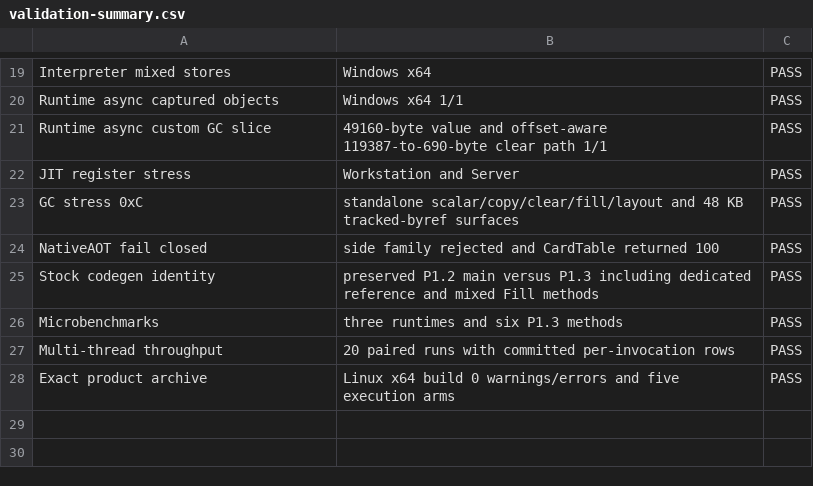
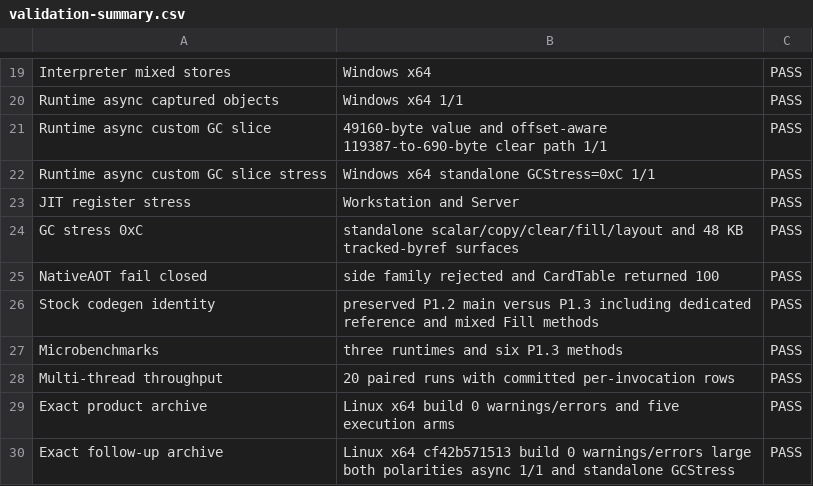
Before and after one commit to kkokosa/runtime, a CSV file: docs/design/lxr-port/P1.3/raw/validation-summary.csv, drawn as a sheet; only a part is shown, gaps mark what is left out.

```diff
--- a/docs/design/lxr-port/P1.3/raw/validation-summary.csv
+++ b/docs/design/lxr-port/P1.3/raw/validation-summary.csv
@@ -21,2 +21,3 @@ Runtime async captured objects,Windows x64 1/1,PASS
 Runtime async custom GC slice,49160-byte value and offset-aware 119387-to-690-byte clear path 1/1,PASS
+Runtime async custom GC slice stress,Windows x64 standalone GCStress=0xC 1/1,PASS
 JIT register stress,Workstation and Server,PASS
@@ -28 +29,2 @@ Multi-thread throughput,20 paired runs with committed per-invocation rows,PASS
 Exact product archive,Linux x64 build 0 warnings/errors and five execution arms,PASS
+Exact follow-up archive,Linux x64 cf42b571513 build 0 warnings/errors large both polarities async 1/1 and standalone GCStress,PASS
```
Also changed, not shown: docs/design/lxr-port/P1.3/raw/platform-summary.csv, 1 other file.
